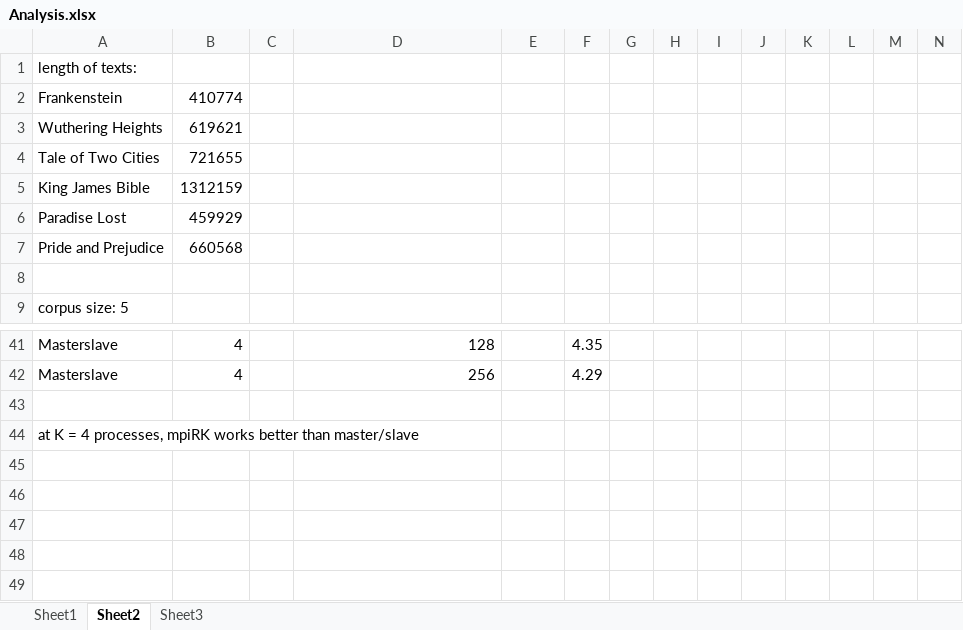
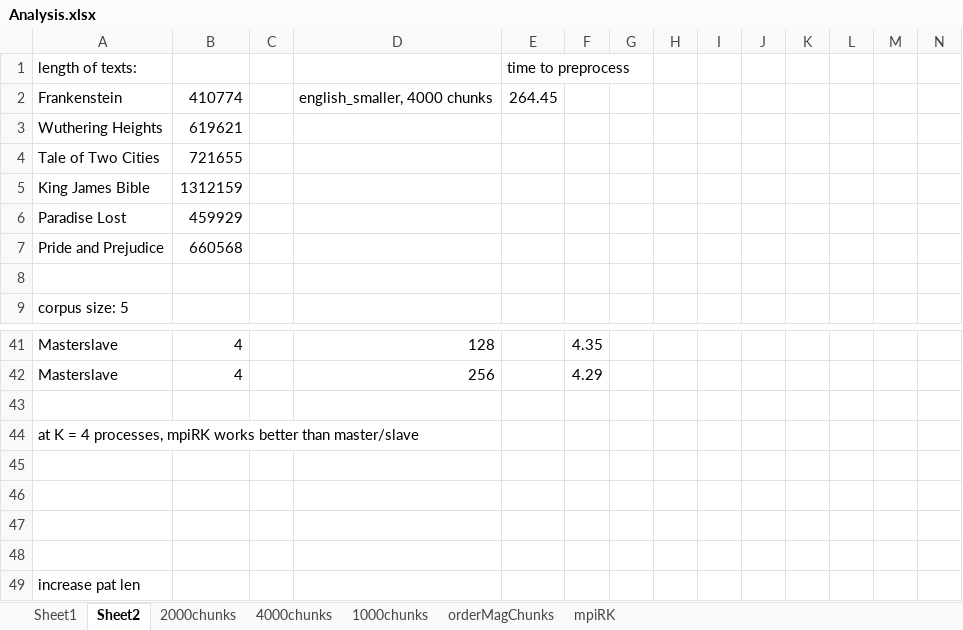
Before and after one commit to pin-wen-wang/cs205final, an Excel workbook: Analysis.xlsx, sheet Sheet2, drawn as a sheet; only a part is shown, gaps mark what is left out; values as stored, in another font and other column widths than the file's, no borders; charts and pictures not drawn; the diff names each change by its address in the sheet, - before the commit and + after, or states it on an @@ line.

Commit message:
modified:   Analysis.xlsx 	modified:   MasterSlave_chunkCorpus.py 	modified:   MasterSlave_chunkMultCorpus.py 	modified:   README.md 	modified:   hashedfilenames.txt 	modified:   mpiRK_chunkCorpus.py 	modified:   mpiRK_chunkMultCorpus.py 	modified:   multipattern.txt

```diff
--- a/Analysis.xlsx (sheet Sheet2)
+++ b/Analysis.xlsx (sheet Sheet2)
-sheet tab: Sheet3
+sheet tab: 2000chunks
+sheet tab: 4000chunks
+sheet tab: 1000chunks
+sheet tab: orderMagChunks
+sheet tab: mpiRK
-E1: (empty)
+E1: time to preprocess
-D2: (empty)
+D2: english_smaller, 4000 chunks
-E2: (empty)
+E2: 264.45
+row 45: (empty)
+row 46: (empty)
+row 47: (empty)
+row 48: (empty)
+row 49: increase pat len
```
Also changed, not shown: sheet 2000chunks, charts or pictures, 12 other files.
